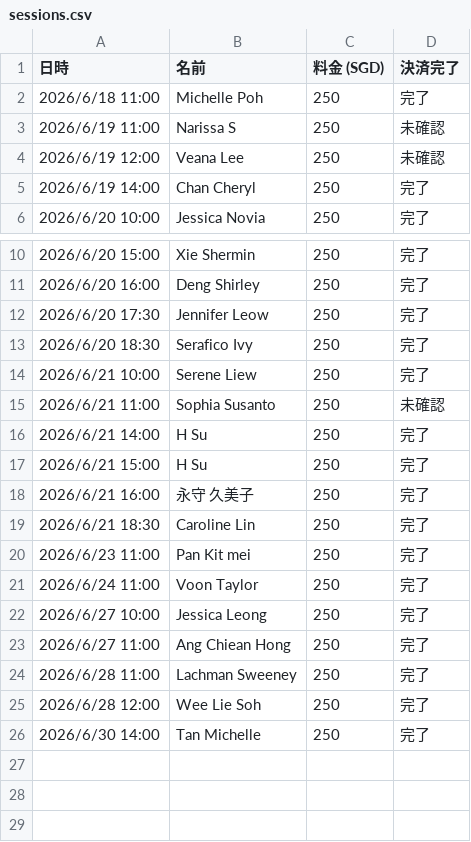
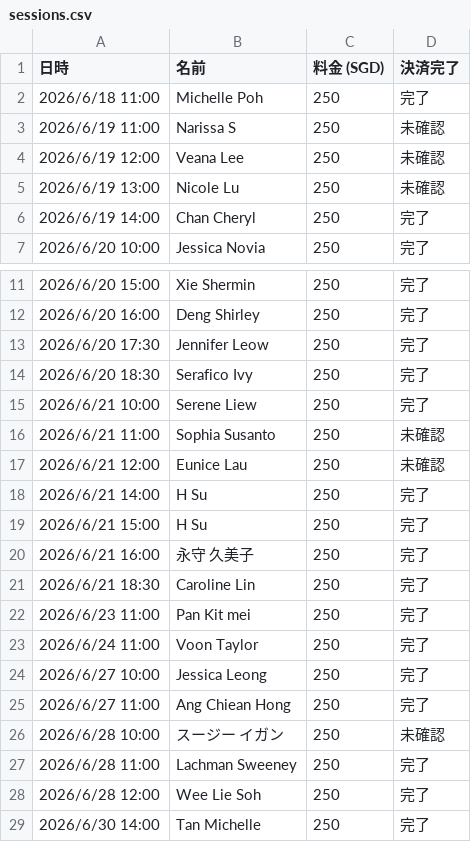
Before and after one commit to norikokagawa/Personal-Makeup-Session-, a CSV file: sessions.csv, drawn as a sheet; only a part is shown, gaps mark what is left out.

Commit message:
Nicole Lu、スージー イガン、Eunice Lauを追加（決済未確認）

```diff
--- a/sessions.csv
+++ b/sessions.csv
@@ -4,2 +4,3 @@
 2026/6/19 12:00,Veana Lee,250,未確認
+2026/6/19 13:00,Nicole Lu,250,未確認
 2026/6/19 14:00,Chan Cheryl,250,完了
@@ -15,2 +16,3 @@
 2026/6/21 11:00,Sophia Susanto,250,未確認
+2026/6/21 12:00,Eunice Lau,250,未確認
 2026/6/21 14:00,H Su,250,完了
@@ -23,2 +25,3 @@
 2026/6/27 11:00,Ang Chiean Hong,250,完了
+2026/6/28 10:00,スージー イガン,250,未確認
 2026/6/28 11:00,Lachman Sweeney,250,完了
```
